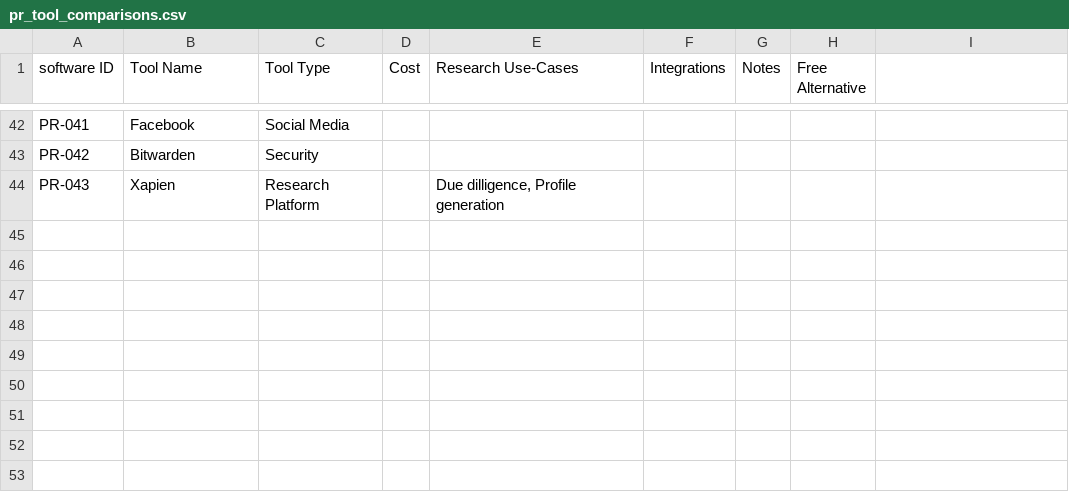
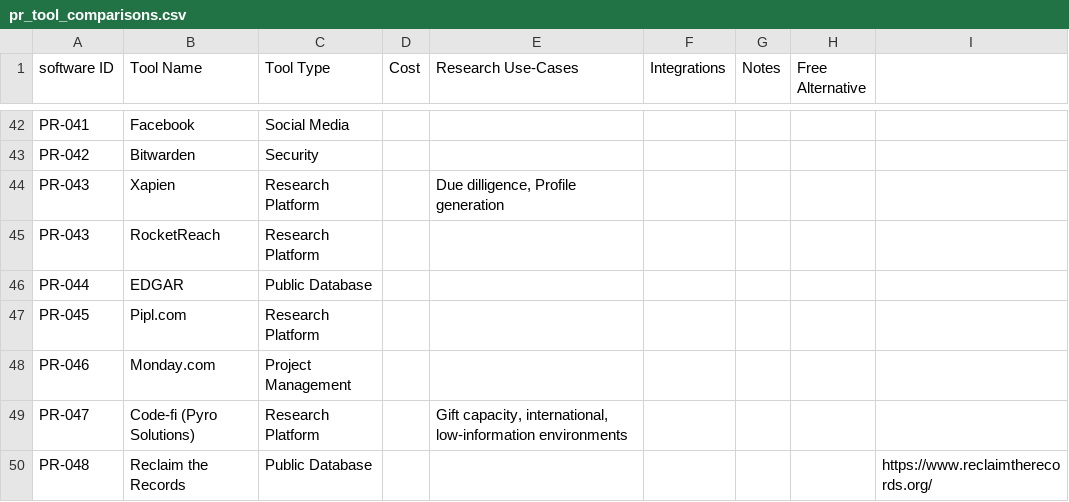
Before and after one commit to ApraUtah/ProspectResearchToolkit, a CSV file: data/pr_tool_comparisons.csv, drawn as a sheet; only a part is shown, gaps mark what is left out; the diff names each change by its address in the sheet, - before the commit and + after, or states it on an @@ line.

```diff
--- a/data/pr_tool_comparisons.csv
+++ b/data/pr_tool_comparisons.csv
+row 45: PR-043 | RocketReach | Research Platform
+row 46: PR-044 | EDGAR | Public Database
+row 47: PR-045 | Pipl.com | Research Platform
+row 48: PR-046 | Monday.com | Project Management
+row 49: PR-047 | Code-fi (Pyro Solutions) | Research Platform |  | Gift capacity, international, low-information environments
+row 50: PR-048 | Reclaim the Records | Public Database |  |  |  |  |  | https://www.reclaimtherecords.org/
```
Also changed, not shown: data/prospectresearch_obstacles.csv, data/software_compare.csv, 2 other files.
